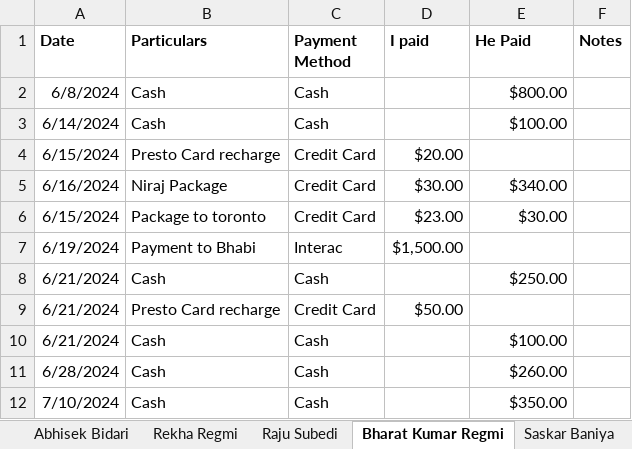
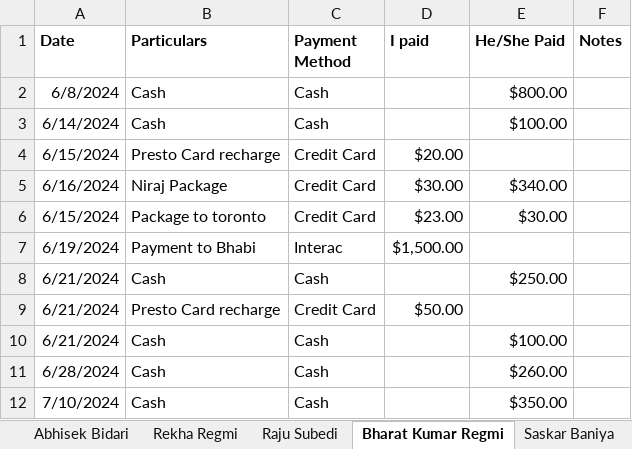
Before and after one commit to hemsyabil/recent-financials, an Excel workbook: static/media/assets/finances.xlsx, sheet Bharat Kumar Regmi, drawn as a sheet; values as stored, in another font and other column widths than the file's, no borders; the diff names each change by its address in the sheet, - before the commit and + after, or states it on an @@ line.

```diff
--- a/static/media/assets/finances.xlsx (sheet Bharat Kumar Regmi)
+++ b/static/media/assets/finances.xlsx (sheet Bharat Kumar Regmi)
-E1: He Paid
+E1: He/She Paid
```
Also changed, not shown: sheet Raju Subedi, sheet Rekha Regmi, sheet Naya Maya Simkhada, sheet Saskar Baniya, sheet Abhisek Bidari, 9 other files.
